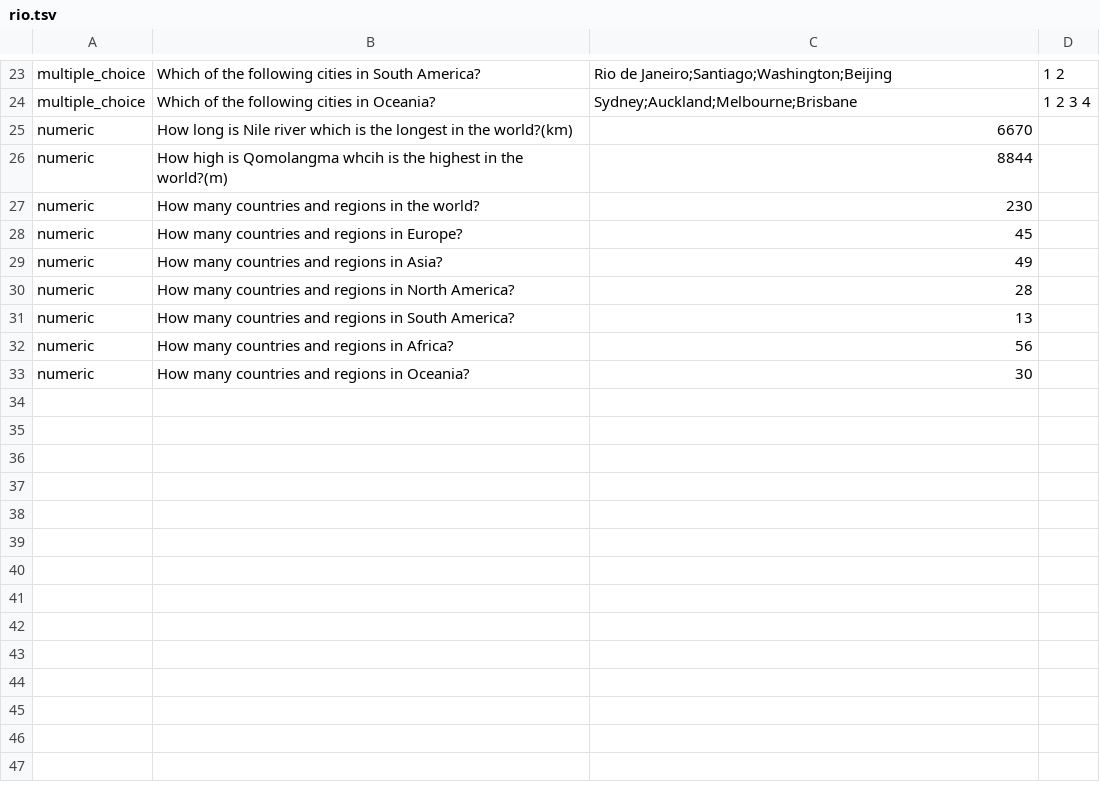
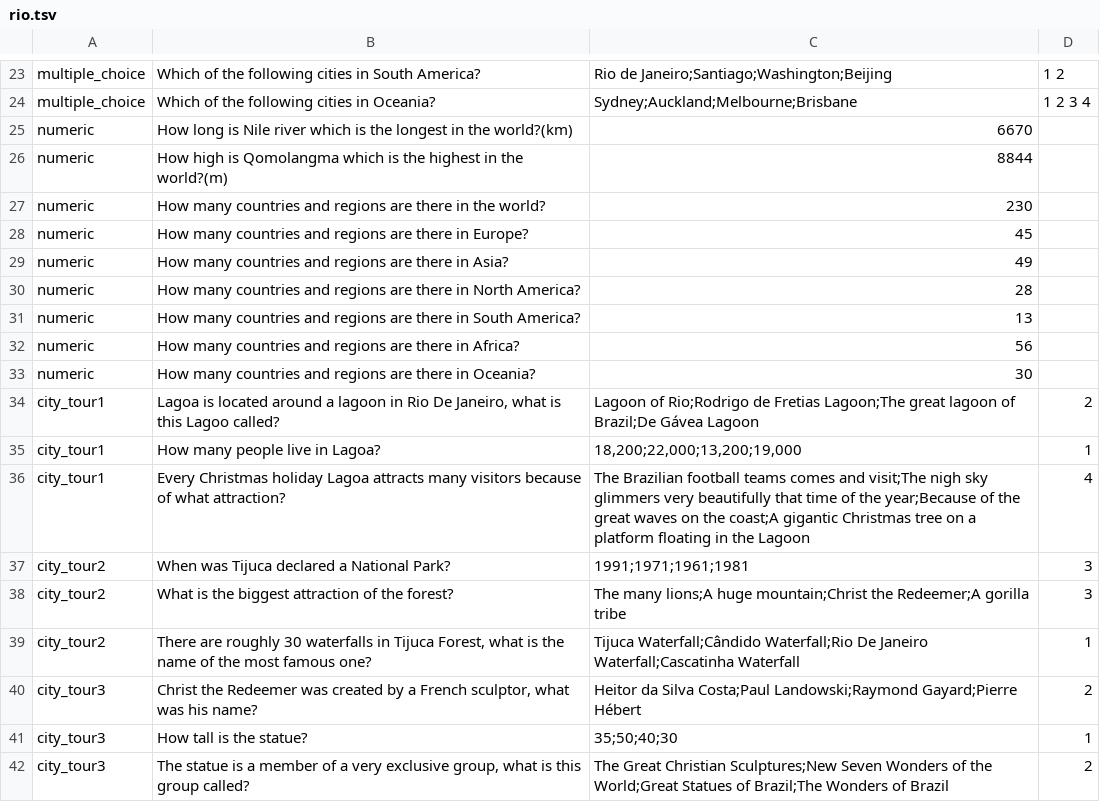
Before and after one commit to c4yourself/backpack, a TSV file: data/questions/rio.tsv, drawn as a sheet; only a part is shown, gaps mark what is left out.

Commit message:
done with writing all the questions in the different cities

```diff
--- a/data/questions/rio.tsv
+++ b/data/questions/rio.tsv
@@ -25,9 +25,18 @@ multiple_choice	Which of the following cities in Oceania?	Sydney;Auckland;Melbou
 numeric	How long is Nile river which is the longest in the world?(km)	6670
-numeric	How high is Qomolangma whcih is the highest in the world?(m)	8844
-numeric	How many countries and regions in the world?	230
-numeric	How many countries and regions in Europe?	45
-numeric	How many countries and regions in Asia?	49
-numeric	How many countries and regions in North America?	28
-numeric	How many countries and regions in South America?	13
-numeric	How many countries and regions in Africa?	56
-numeric	How many countries and regions in Oceania?	30
+numeric	How high is Qomolangma which is the highest in the world?(m)	8844
+numeric	How many countries and regions are there in the world?	230
+numeric	How many countries and regions are there in Europe?	45
+numeric	How many countries and regions are there in Asia?	49
+numeric	How many countries and regions are there in North America?	28
+numeric	How many countries and regions are there in South America?	13
+numeric	How many countries and regions are there in Africa?	56
+numeric	How many countries and regions are there in Oceania?	30
+city_tour1	Lagoa is located around a lagoon in Rio De Janeiro, what is this Lagoo called?	Lagoon of Rio;Rodrigo de Fretias Lagoon;The great lagoon of Brazil;De Gávea Lagoon	2
+city_tour1	How many people live in Lagoa?	18,200;22,000;13,200;19,000	1
+city_tour1	Every Christmas holiday Lagoa attracts many visitors because of what attraction?	The Brazilian football teams comes and visit;The nigh sky glimmers very beautifully that time of the year;Because of the great waves on the coast;A gigantic Christmas tree on a platform floating in the Lagoon	4
+city_tour2	When was Tijuca declared a National Park?	1991;1971;1961;1981	3
+city_tour2	What is the biggest attraction of the forest?	The many lions;A huge mountain;Christ the Redeemer;A gorilla tribe	3
+city_tour2	There are roughly 30 waterfalls in Tijuca Forest, what is the name of the most famous one?	Tijuca Waterfall;Cândido Waterfall;Rio De Janeiro Waterfall;Cascatinha Waterfall	1
+city_tour3	Christ the Redeemer was created by a French sculptor, what was his name?	Heitor da Silva Costa;Paul Landowski;Raymond Gayard;Pierre Hébert	2
+city_tour3	How tall is the statue?	35;50;40;30	1
+city_tour3	The statue is a member of a very exclusive group, what is this group called?	The Great Christian Sculptures;New Seven Wonders of the World;Great Statues of Brazil;The Wonders of Brazil	2
```
Also changed, not shown: data/questions/bombay.tsv, data/questions/cairo.tsv, 4 other files.
